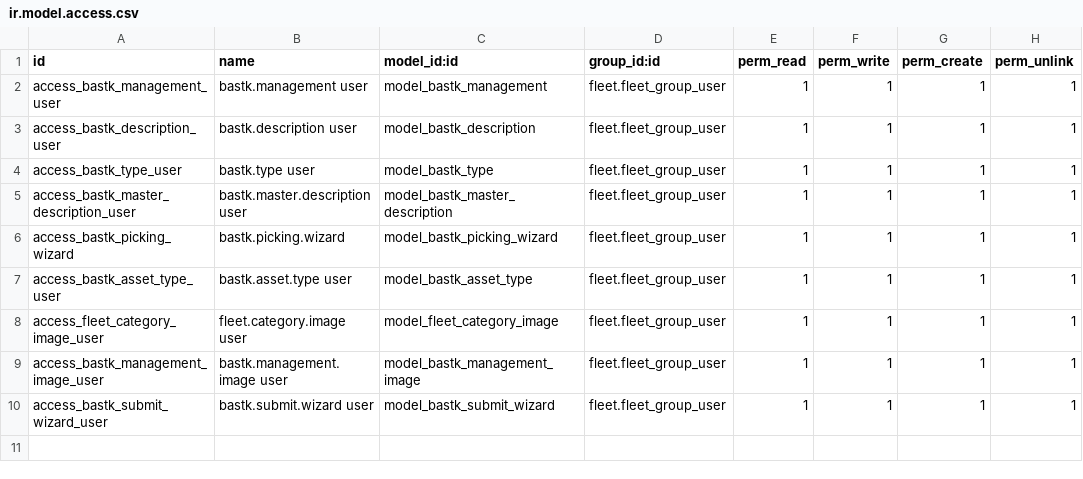
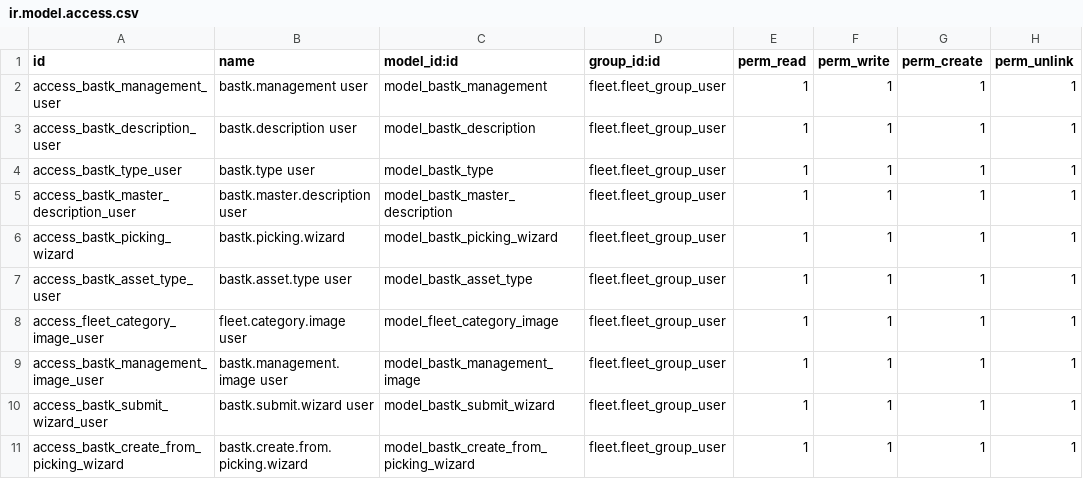
Before and after one commit to KizaruZero/cakrawala_project, a CSV file: x_bastk_management/security/ir.model.access.csv, drawn as a sheet; the diff names each change by its address in the sheet, - before the commit and + after, or states it on an @@ line.

Commit message:
feat: Add BASTK creation wizard and enhance stock picking model with source tracking

```diff
--- a/x_bastk_management/security/ir.model.access.csv
+++ b/x_bastk_management/security/ir.model.access.csv
+row 11: access_bastk_create_from_picking_wizard | bastk.create.from.picking.wizard | model_bastk_create_from_picking_wizard | fleet.fleet_group_user | 1 | 1 | 1 | 1
```
Also changed, not shown: 10 other files.
